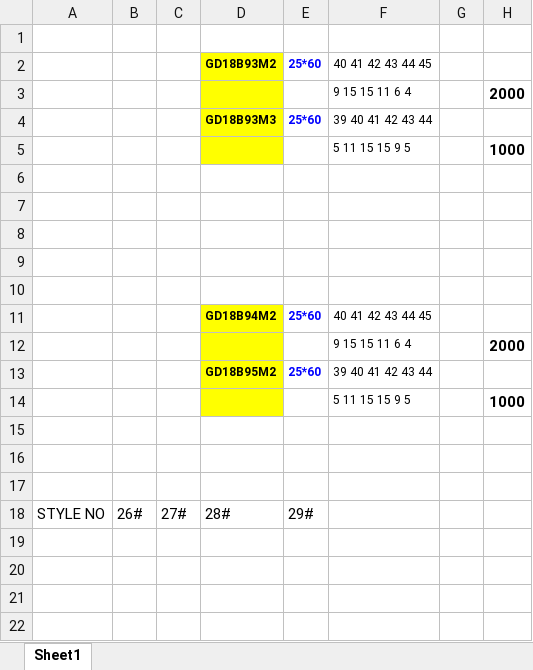
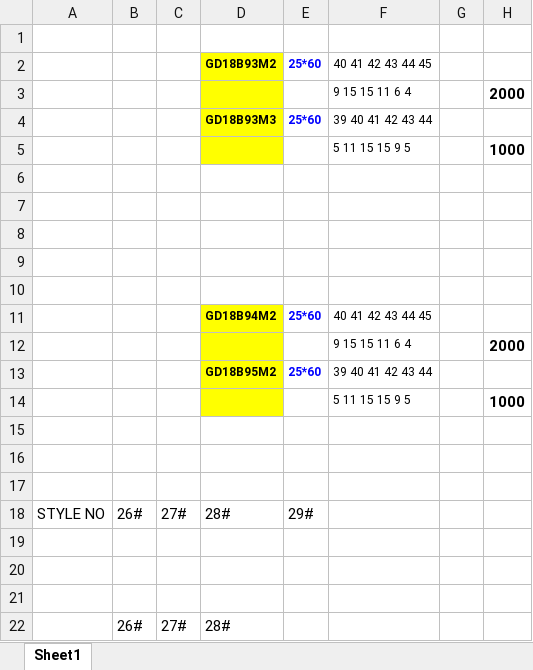
Before and after one commit to humhei/ExcelProcesser, an Excel workbook: ExcelProcesser.Tests/test.xlsx, sheet Sheet1, drawn as a sheet; values as stored, in another font and other column widths than the file's, no borders; the diff names each change by its address in the sheet, - before the commit and + after, or states it on an @@ line.

```diff
--- a/ExcelProcesser.Tests/test.xlsx (sheet Sheet1)
+++ b/ExcelProcesser.Tests/test.xlsx (sheet Sheet1)
+row 19: (empty)
+row 20: (empty)
+row 21: (empty)
+row 22:  | 26# | 27# | 28#
```
Also changed, not shown: 6 other files.
